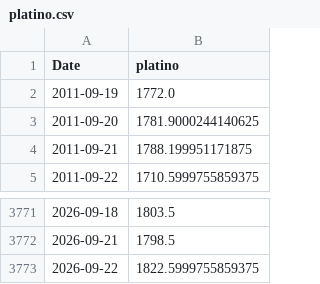
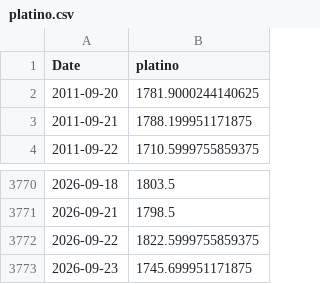
Before and after one commit to tristansuarez/neural-capital-research, a CSV file: data_cache/platino.csv, drawn as a sheet; only a part is shown, gaps mark what is left out.

```diff
--- a/data_cache/platino.csv
+++ b/data_cache/platino.csv
@@ -1,3 +1,2 @@
 Date,platino
-2011-09-19,1772.0
 2011-09-20,1781.9000244140625
@@ -3773 +3772,2 @@ Date,platino
 2026-09-22,1822.5999755859375
+2026-09-23,1745.699951171875
```
Also changed, not shown: data_cache/cobre.csv, data_cache/oro.csv, 5 other files.
